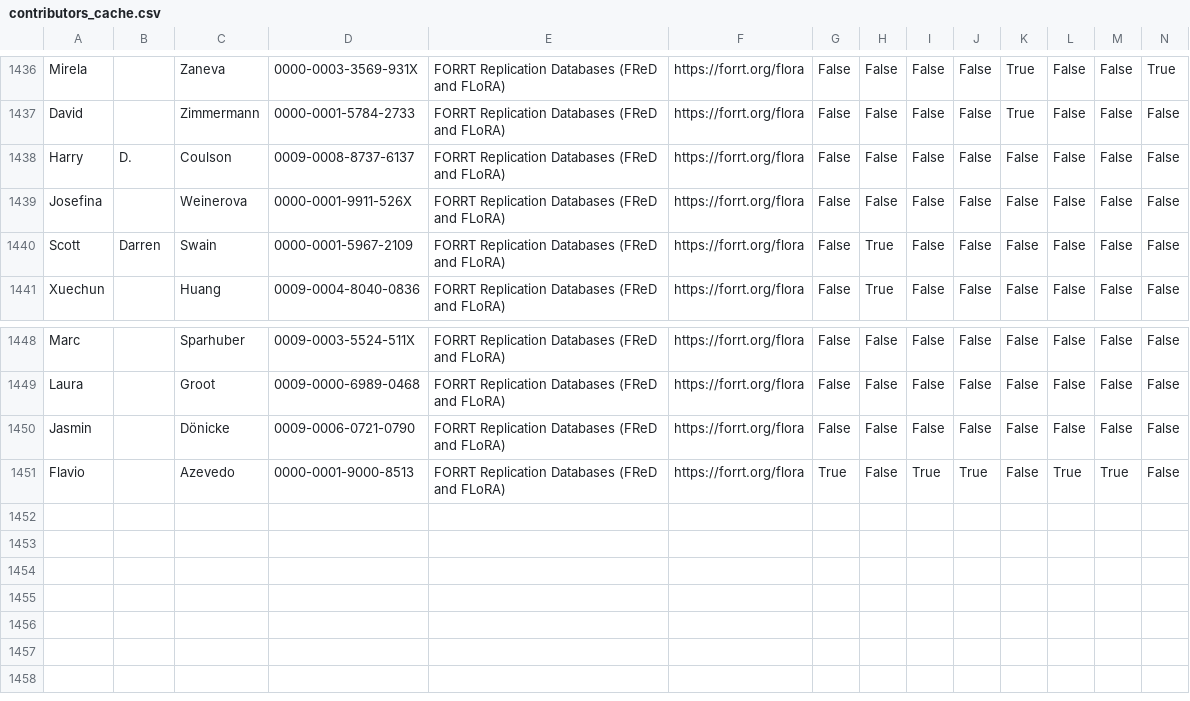
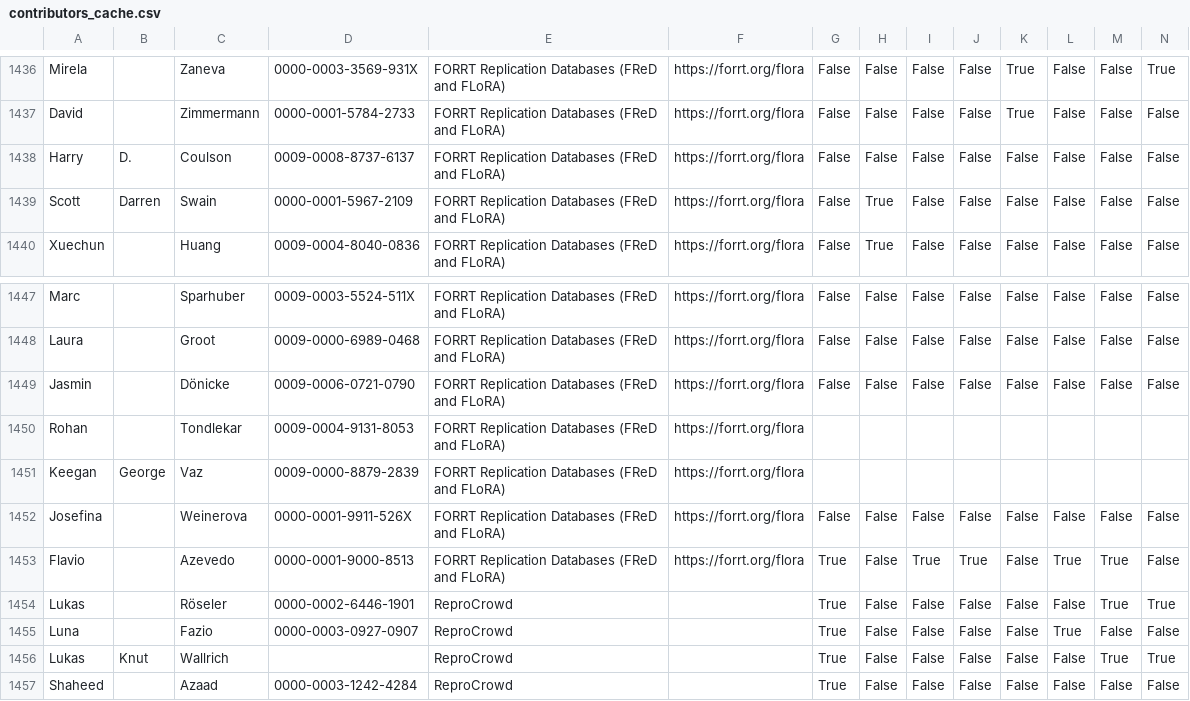
Before and after one commit to forrtproject/forrtproject.github.io, a CSV file: scripts/forrt_contribs/contributors_cache.csv, drawn as a sheet; only a part is shown, gaps mark what is left out; removed rows and columns are numbered as before the commit, all else as after; rows hold the shown columns only; the diff names each change by its address in the sheet, - before the commit and + after, or states it on an @@ line.

Commit message:
Update generated resources and data - 2026-11-03 00:08:00 UTC

```diff
--- a/scripts/forrt_contribs/contributors_cache.csv
+++ b/scripts/forrt_contribs/contributors_cache.csv
-row 1439: Josefina |  | Weinerova | 0000-0001-9911-526X | FORRT Replication Databases (FReD and FLoRA) | https://forrt.org/flora | False | False | False | False | False | False | False | False
+row 1450: Rohan |  | Tondlekar | 0009-0004-9131-8053 | FORRT Replication Databases (FReD and FLoRA) | https://forrt.org/flora
+row 1451: Keegan | George | Vaz | 0009-0000-8879-2839 | FORRT Replication Databases (FReD and FLoRA) | https://forrt.org/flora
+row 1452: Josefina |  | Weinerova | 0000-0001-9911-526X | FORRT Replication Databases (FReD and FLoRA) | https://forrt.org/flora | False | False | False | False | False | False | False | False
+row 1454: Lukas |  | Röseler | 0000-0002-6446-1901 | ReproCrowd |  | True | False | False | False | False | False | True | True
+row 1455: Luna |  | Fazio | 0000-0003-0927-0907 | ReproCrowd |  | True | False | False | False | False | True | False | False
+row 1456: Lukas | Knut | Wallrich |  | ReproCrowd |  | True | False | False | False | False | False | True | True
+row 1457: Shaheed |  | Azaad | 0000-0003-1242-4284 | ReproCrowd |  | True | False | False | False | False | False | False | False
```
Also changed, not shown: 5 other files.
